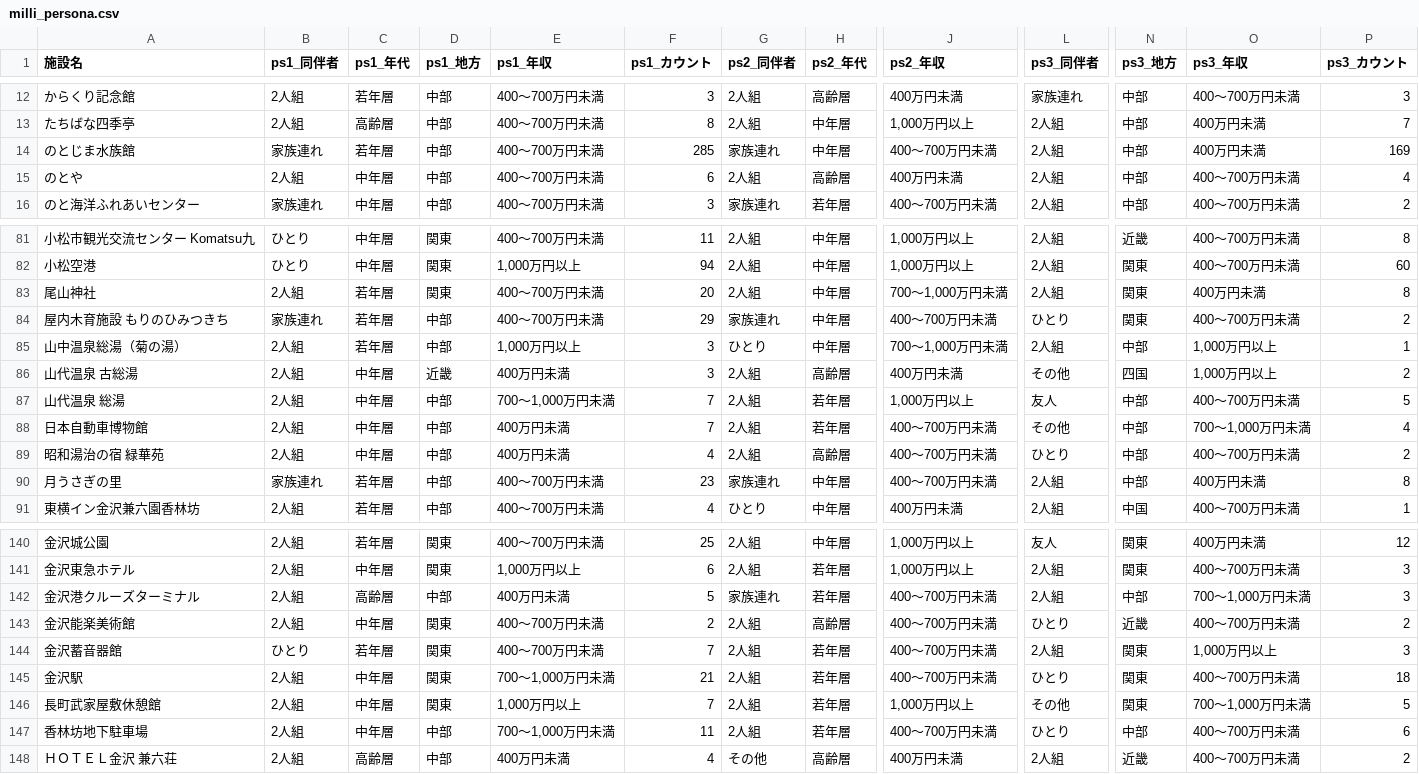
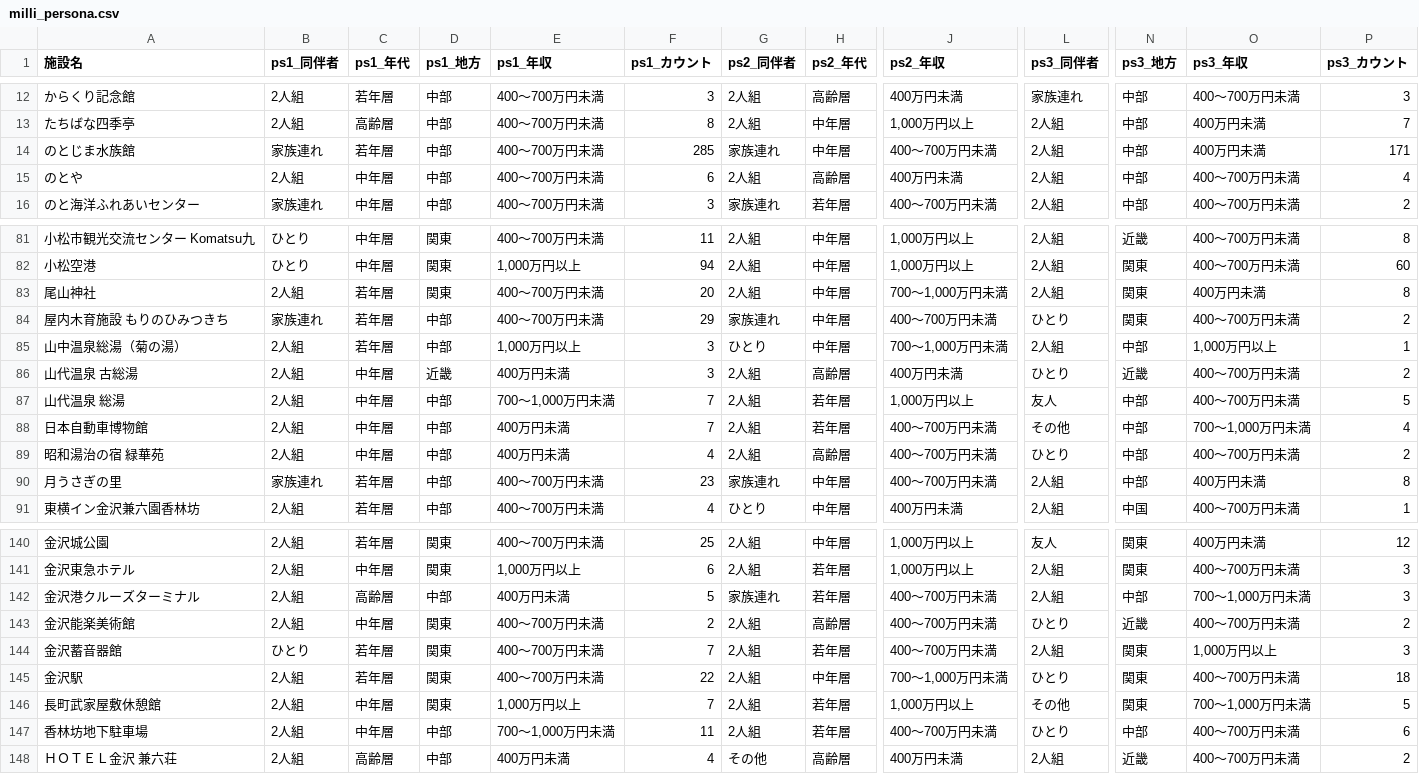
Before and after one commit to codefornoto/TIFO, a CSV file: ishikawa/milli_persona.csv, drawn as a sheet; only a part is shown, gaps mark what is left out; the diff names each change by its address in the sheet, - before the commit and + after, or states it on an @@ line.

```diff
--- a/ishikawa/milli_persona.csv
+++ b/ishikawa/milli_persona.csv
-P14 (ps3_カウント): 169
+P14 (ps3_カウント): 171
-L86 (ps3_同伴者): その他
+L86 (ps3_同伴者): ひとり
-N86 (ps3_地方): 四国
+N86 (ps3_地方): 近畿
-O86 (ps3_年収): 1,000万円以上
+O86 (ps3_年収): 400～700万円未満
-C145 (ps1_年代): 中年層
+C145 (ps1_年代): 若年層
-E145 (ps1_年収): 700～1,000万円未満
+E145 (ps1_年収): 400～700万円未満
-F145 (ps1_カウント): 21
+F145 (ps1_カウント): 22
-H145 (ps2_年代): 若年層
+H145 (ps2_年代): 中年層
-J145 (ps2_年収): 400～700万円未満
+J145 (ps2_年収): 700～1,000万円未満
```
Also changed, not shown: ishikawa/milli_score.csv, 1 other file.
